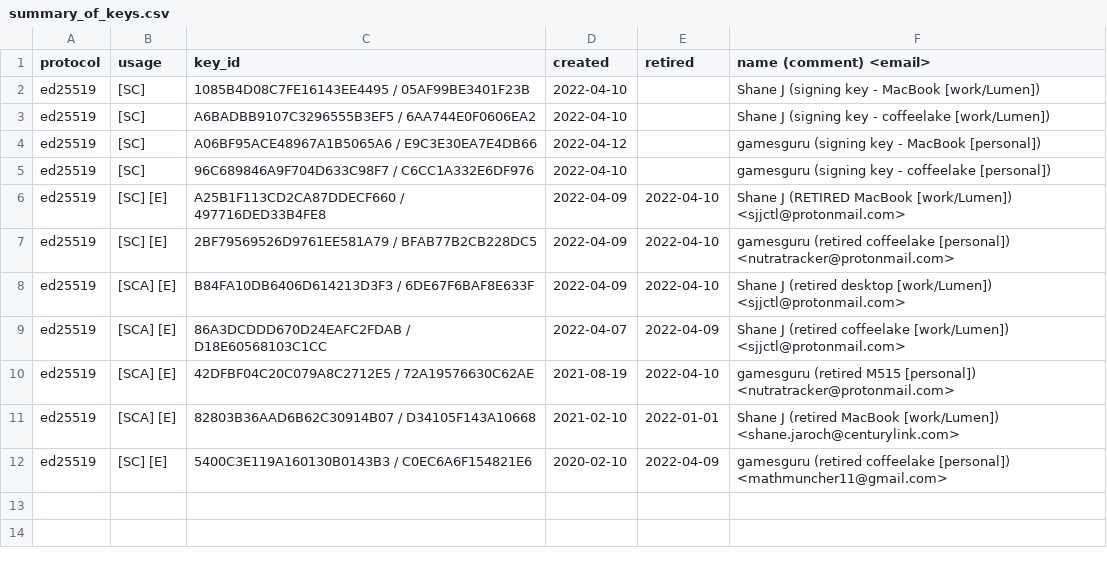
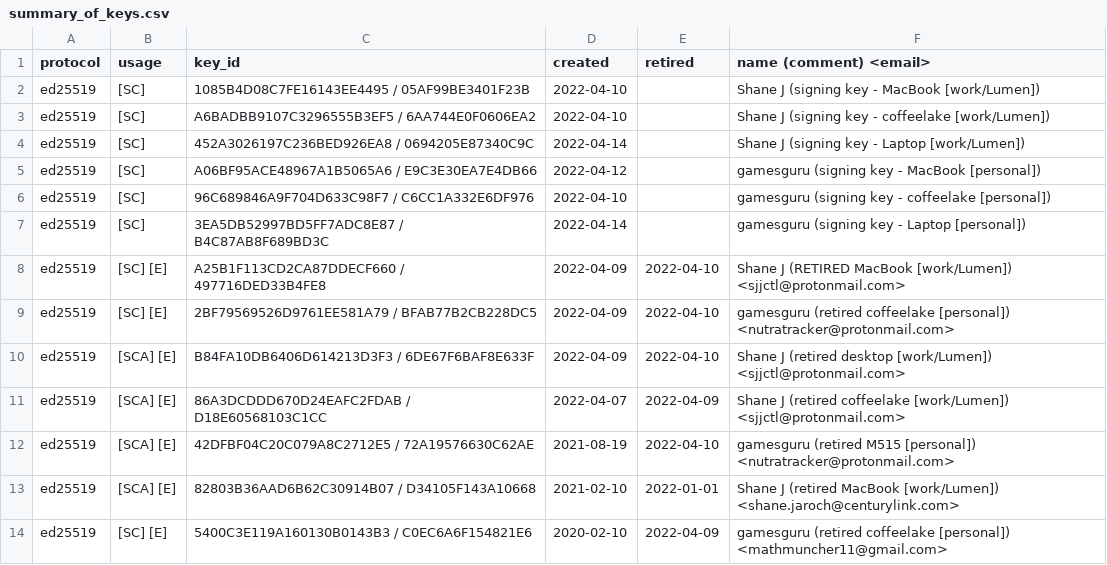
Before and after one commit to sjjctl/pgp, a CSV file: summary_of_keys.csv, drawn as a sheet.

Commit message:
add csv summaries for Laptop keys

```diff
--- a/summary_of_keys.csv
+++ b/summary_of_keys.csv
@@ -3,4 +3,6 @@ ed25519,[SC],1085B4D08C7FE16143EE4495 / 05AF99BE3401F23B,2022-04-10,,Shane J (si
 ed25519,[SC],A6BADBB9107C3296555B3EF5 / 6AA744E0F0606EA2,2022-04-10,,Shane J (signing key - coffeelake [work/Lumen])
+ed25519,[SC],452A3026197C236BED926EA8 / 0694205E87340C9C,2022-04-14,,Shane J (signing key - Laptop [work/Lumen])
 ed25519,[SC],A06BF95ACE48967A1B5065A6 / E9C3E30EA7E4DB66,2022-04-12,,gamesguru (signing key - MacBook [personal])
 ed25519,[SC],96C689846A9F704D633C98F7 / C6CC1A332E6DF976,2022-04-10,,gamesguru (signing key - coffeelake [personal])
+ed25519,[SC],3EA5DB52997BD5FF7ADC8E87 / B4C87AB8F689BD3C,2022-04-14,,gamesguru (signing key - Laptop [personal])
 ed25519,[SC] [E],A25B1F113CD2CA87DDECF660 / 497716DED33B4FE8,2022-04-09,2022-04-10,Shane J (RETIRED MacBook [work/Lumen]) <sjjctl@protonmail.com>
```
